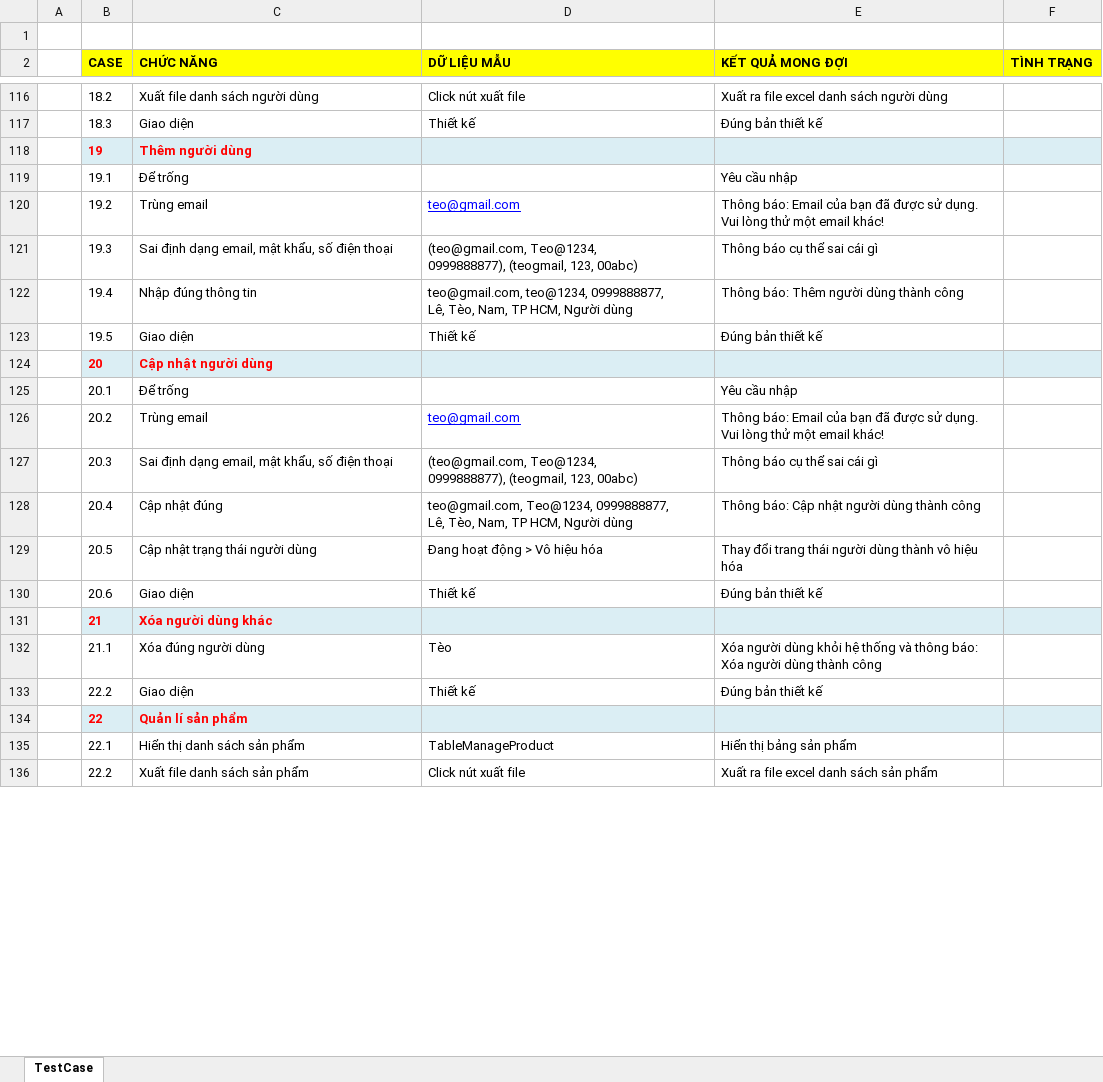
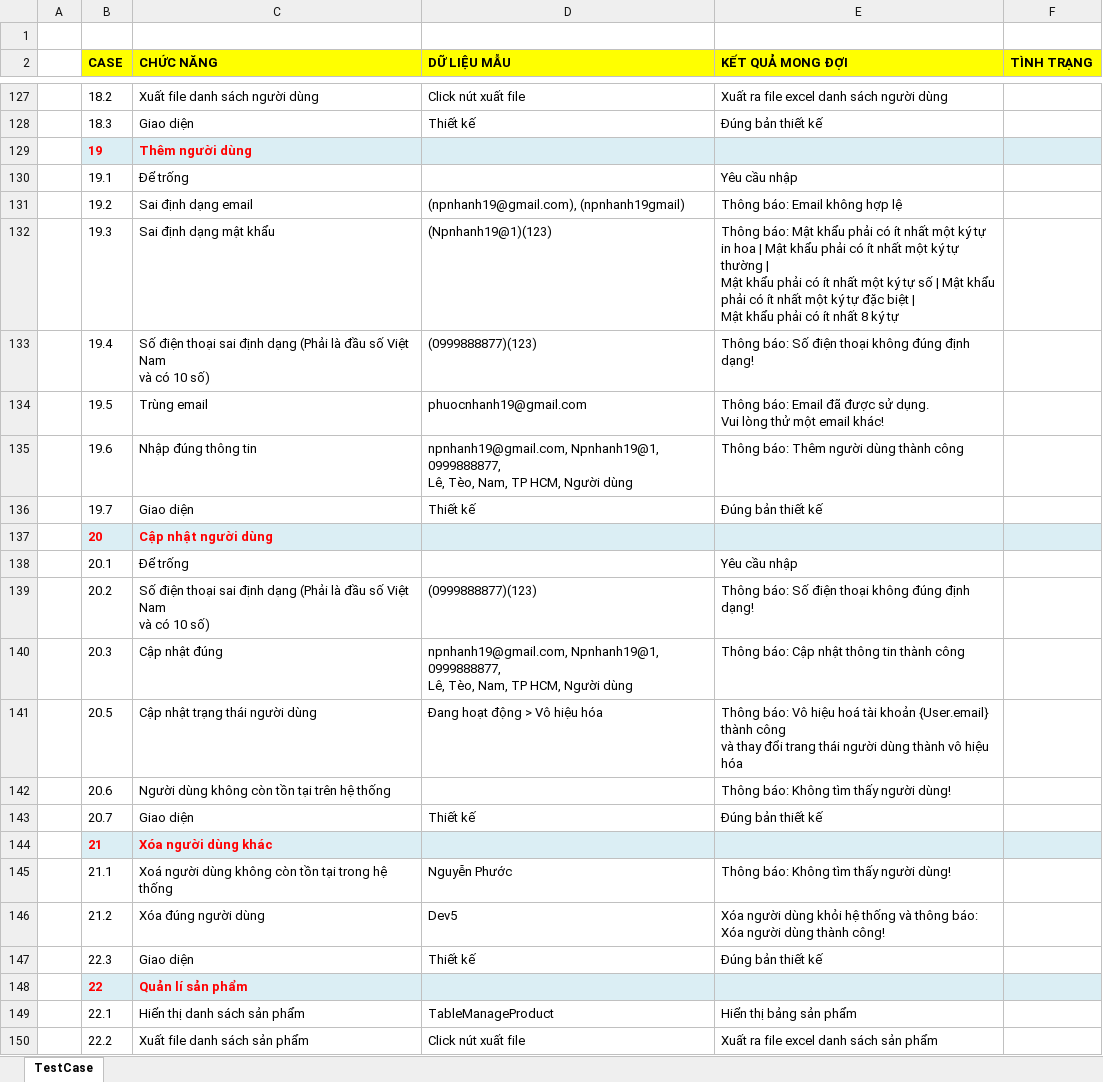
Before and after one commit to DoanHuy-hub/Kids-kingdom-document, an Excel workbook: bao cao dot 4/Test-cases.xlsx, sheet TestCase, drawn as a sheet; only a part is shown, gaps mark what is left out; values as stored, in another font and other column widths than the file's, no borders; removed rows and columns are numbered as before the commit, all else as after; ↵ is a line break in a cell; the diff covers the shown part only; the diff names each change by its address in the sheet, - before the commit and + after, or states it on an @@ line.

```diff
--- a/bao cao dot 4/Test-cases.xlsx (sheet TestCase)
+++ b/bao cao dot 4/Test-cases.xlsx (sheet TestCase)
-C131 (CHỨC NĂNG): Trùng email
+C131 (CHỨC NĂNG): Sai định dạng email
-D131 (DỮ LIỆU MẪU): teo@gmail.com
+D131 (DỮ LIỆU MẪU): (npnhanh19@gmail.com), (npnhanh19gmail)
@@ D131 underline: on → off, text colour: #0000FF → black @@
-E131 (KẾT QUẢ MONG ĐỢI): …báo: Email của bạn đã được sử dụng. ↵ Vui lòng thử một email khác!
+E131 (KẾT QUẢ MONG ĐỢI): …báo: Email không hợp lệ
-C132 (CHỨC NĂNG): Sai định dạng email, mật khẩu, số điện thoại
+C132 (CHỨC NĂNG): Sai định dạng mật khẩu
-D132 (DỮ LIỆU MẪU): (teo@gmail.com, Teo@1234, ↵ 0999888877), (teogmail, 123, 00abc)
+D132 (DỮ LIỆU MẪU): (Npnhanh19@1)(123)
-E132 (KẾT QUẢ MONG ĐỢI): Thông báo cụ thể sai cái gì
+E132 (KẾT QUẢ MONG ĐỢI): Thông báo: Mật khẩu phải có ít nhất một ký tự in hoa | Mật khẩu phải có ít nhất một ký tự thường | ↵ Mật khẩu phải có ít nhất một ký tự số | Mật khẩu phải có ít nhất một ký tự đặc biệt | ↵ Mật khẩu phải có ít nhất 8 ký tự
-C133 (CHỨC NĂNG): Nhập đúng thông tin
+C133 (CHỨC NĂNG): Số điện thoại sai định dạng (Phải là đầu số Việt Nam ↵ và có 10 số)
-D133 (DỮ LIỆU MẪU): teo@gmail.com, teo@1234, 0999888877, ↵ Lê, Tèo, Nam, TP HCM, Người dùng
+D133 (DỮ LIỆU MẪU): (0999888877)(123)
-E133 (KẾT QUẢ MONG ĐỢI): Thông báo: Thêm người dùng thành công
+E133 (KẾT QUẢ MONG ĐỢI): Thông báo: Số điện thoại không đúng định dạng!
+row 134:  | 19.5 | Trùng email | phuocnhanh19@gmail.com | Thông báo: Email đã được sử dụng. ↵ Vui lòng thử một email khác!
+row 135:  | 19.6 | Nhập đúng thông tin | npnhanh19@gmail.com, Npnhanh19@1, 0999888877, ↵ Lê, Tèo, Nam, TP HCM, Người dùng | Thông báo: Thêm người dùng thành công
-B136 (CASE): 19.5
+B136 (CASE): 19.7
-C139 (CHỨC NĂNG): Trùng email
+C139 (CHỨC NĂNG): Số điện thoại sai định dạng (Phải là đầu số Việt Nam ↵ và có 10 số)
-D139 (DỮ LIỆU MẪU): teo@gmail.com
+D139 (DỮ LIỆU MẪU): (0999888877)(123)
@@ D139 underline: on → off, text colour: #0000FF → black @@
-E139 (KẾT QUẢ MONG ĐỢI): Thông báo: Email của bạn đã được sử dụng. ↵ Vui lòng thử một email khác!
+E139 (KẾT QUẢ MONG ĐỢI): Thông báo: Số điện thoại không đúng định dạng!
-C140 (CHỨC NĂNG): Sai định dạng email, mật khẩu, số điện thoại
+C140 (CHỨC NĂNG): Cập nhật đúng
-D140 (DỮ LIỆU MẪU): (teo@gmail.com, Teo@1234, ↵ 0999888877), (teogmail, 123, 00abc)
+D140 (DỮ LIỆU MẪU): npnhanh19@gmail.com, Npnhanh19@1, 0999888877, ↵ Lê, Tèo, Nam, TP HCM, Người dùng
-E140 (KẾT QUẢ MONG ĐỢI): Thông báo cụ thể sai cái gì
+E140 (KẾT QUẢ MONG ĐỢI): Thông báo: Cập nhật thông tin thành công
-row 128:  | 20.4 | Cập nhật đúng | teo@gmail.com, Teo@1234, 0999888877, ↵ Lê, Tèo, Nam, TP HCM, Người dùng | Thông báo: Cập nhật người dùng thành công
-E141 (KẾT QUẢ MONG ĐỢI): Thay đổi trang…
+E141 (KẾT QUẢ MONG ĐỢI): Thông báo: Vô hiệu hoá tài khoản {User.email} thành công ↵ và thay đổi trang…
+row 142:  | 20.6 | Người dùng không còn tồn tại trên hệ thống |  | Thông báo: Không tìm thấy người dùng!
-B143 (CASE): 20.6
+B143 (CASE): 20.7
-C145 (CHỨC NĂNG): Xóa đúng người dùng
+C145 (CHỨC NĂNG): Xoá người dùng không còn tồn tại trong hệ thống
-D145 (DỮ LIỆU MẪU): Tèo
+D145 (DỮ LIỆU MẪU): Nguyễn Phước
-E145 (KẾT QUẢ MONG ĐỢI): Xóa người dùng khỏi hệ thống và thông báo: Xóa người dùng thành công
+E145 (KẾT QUẢ MONG ĐỢI): Thông báo: Không tìm thấy người dùng!
+row 146:  | 21.2 | Xóa đúng người dùng | Dev5 | Xóa người dùng khỏi hệ thống và thông báo: Xóa người dùng thành công!
-B147 (CASE): 22.2
+B147 (CASE): 22.3
```
Also changed, not shown: 67 added rows, 236 edited cells and cell formats elsewhere in this sheet.
